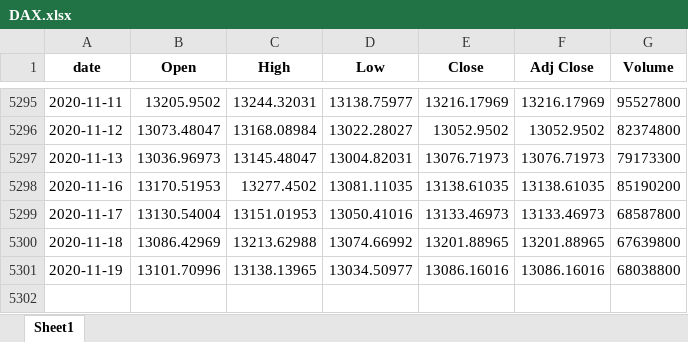
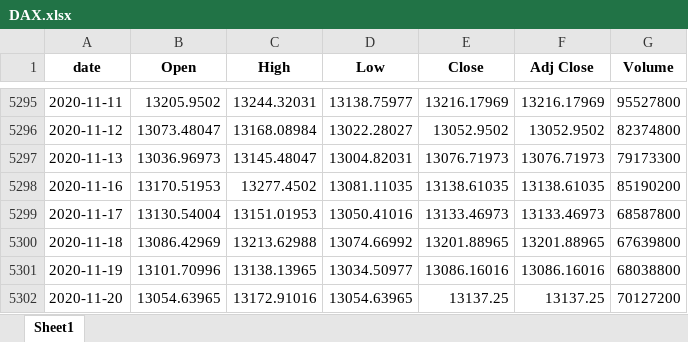
Before and after one commit to MatteoNottaris/MALIS-project, an Excel workbook: Code_python/Data/DAX.xlsx, sheet Sheet1, drawn as a sheet; only a part is shown, gaps mark what is left out; values as stored, in another font and other column widths than the file's, no borders; the diff names each change by its address in the sheet, - before the commit and + after, or states it on an @@ line.

```diff
--- a/Code_python/Data/DAX.xlsx (sheet Sheet1)
+++ b/Code_python/Data/DAX.xlsx (sheet Sheet1)
+row 5302: 2020-11-20 | 13054.63965 | 13172.91016 | 13054.63965 | 13137.25 | 13137.25 | 70127200
```
Also changed, not shown: Code_python/Data/DOWJONES.xlsx, Code_python/Data/HSCEI.xlsx, 19 other files.
